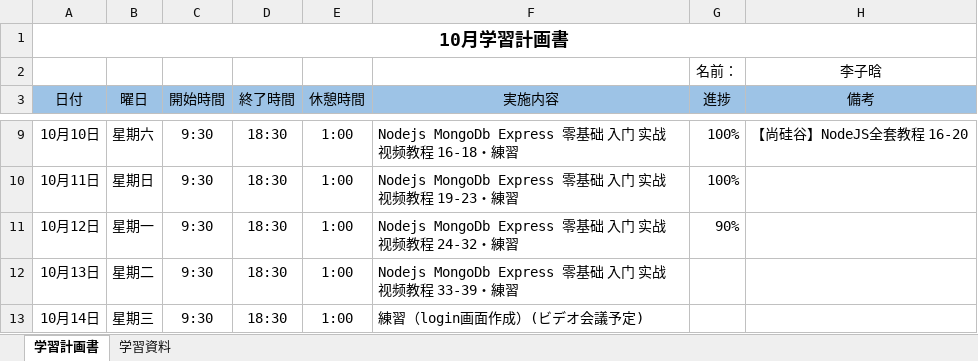
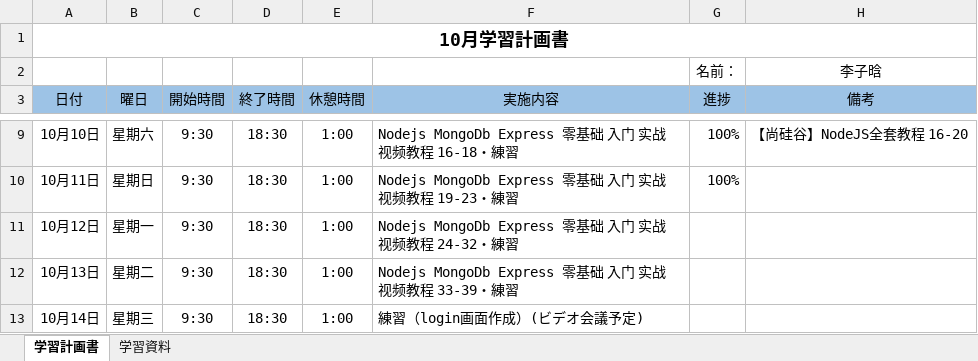
Before and after one commit to lzh840723/October_study, an Excel workbook: 進捗/10月学習計画書_李子晗.xlsx, sheet 学習計画書, drawn as a sheet; only a part is shown, gaps mark what is left out; values as stored, in another font and other column widths than the file's, no borders; the diff names each change by its address in the sheet, - before the commit and + after, or states it on an @@ line.

Commit message:
Revert "Update 10月学習計画書_李子晗.xlsx"
This reverts commit 37b228c9d68e167e15e200dd180f04616a60ac62.

```diff
--- a/進捗/10月学習計画書_李子晗.xlsx (sheet 学習計画書)
+++ b/進捗/10月学習計画書_李子晗.xlsx (sheet 学習計画書)
-G11 (進捗): 90%
+G11 (進捗): (empty)
```
